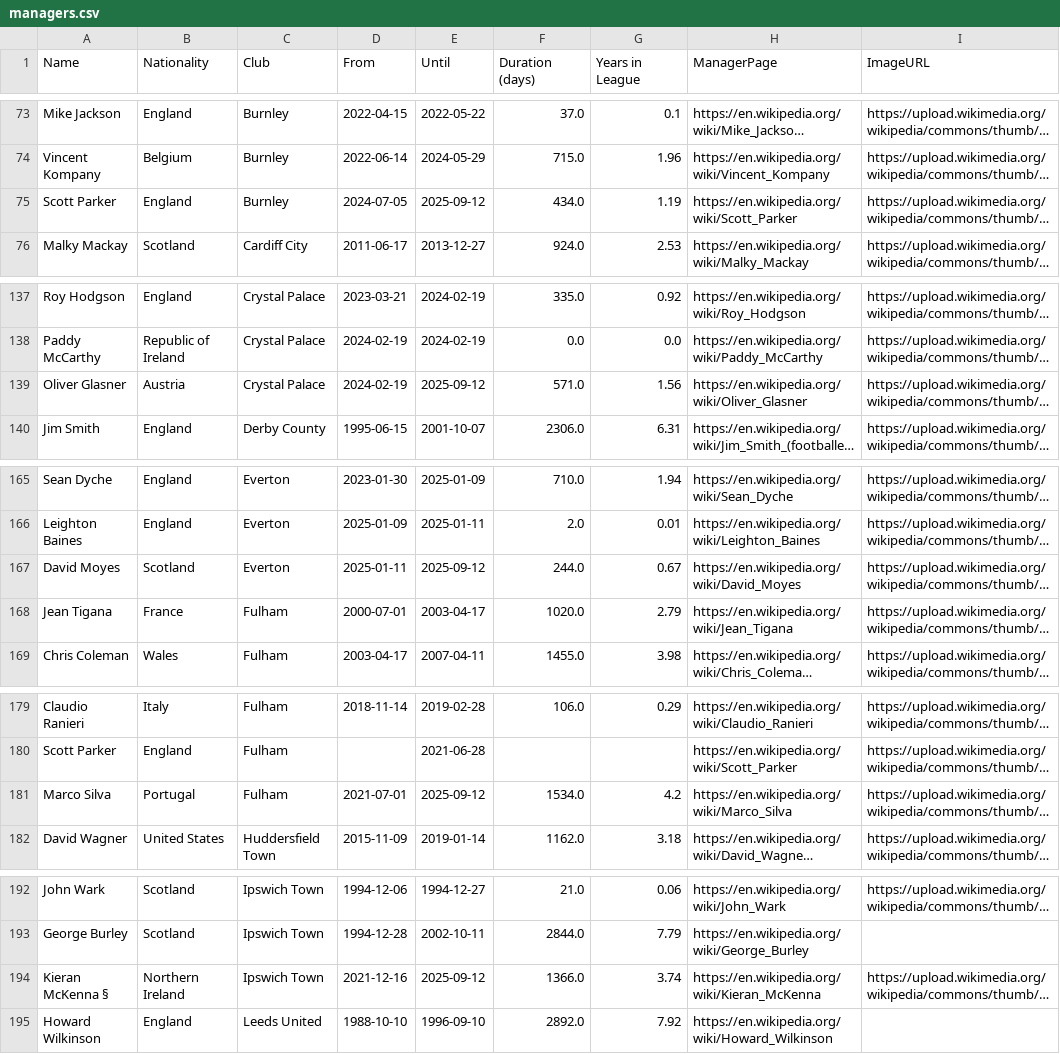
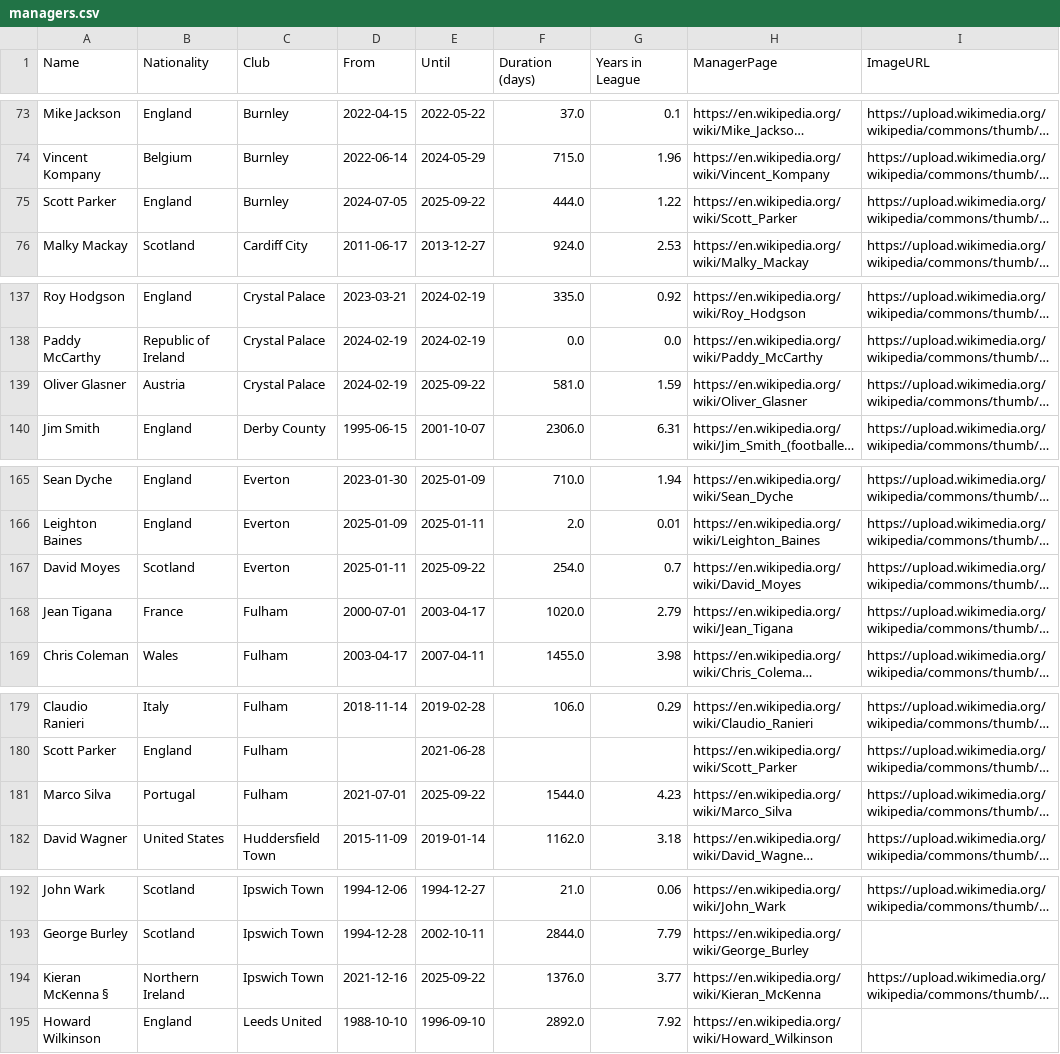
Before and after one commit to xGuff/xCliches-v2, a CSV file: data/raw/managers.csv, drawn as a sheet; only a part is shown, gaps mark what is left out; long unchanged cells end in …; the diff covers the shown part only; the diff names each change by its address in the sheet, - before the commit and + after, or states it on an @@ line.

```diff
--- a/data/raw/managers.csv
+++ b/data/raw/managers.csv
-E75 (Until): 2025-09-12
+E75 (Until): 2025-09-22
-F75 (Duration (days)): 434.0
+F75 (Duration (days)): 444.0
-G75 (Years in League): 1.19
+G75 (Years in League): 1.22
-E139 (Until): 2025-09-12
+E139 (Until): 2025-09-22
-F139 (Duration (days)): 571.0
+F139 (Duration (days)): 581.0
-G139 (Years in League): 1.56
+G139 (Years in League): 1.59
-E167 (Until): 2025-09-12
+E167 (Until): 2025-09-22
-F167 (Duration (days)): 244.0
+F167 (Duration (days)): 254.0
-G167 (Years in League): 0.67
+G167 (Years in League): 0.7
-E181 (Until): 2025-09-12
+E181 (Until): 2025-09-22
-F181 (Duration (days)): 1534.0
+F181 (Duration (days)): 1544.0
-G181 (Years in League): 4.2
+G181 (Years in League): 4.23
-E194 (Until): 2025-09-12
+E194 (Until): 2025-09-22
-F194 (Duration (days)): 1366.0
+F194 (Duration (days)): 1376.0
-G194 (Years in League): 3.74
+G194 (Years in League): 3.77
```
Also changed, not shown: 50 edited cells elsewhere in this file, data/processed/cliche_hits.csv.
